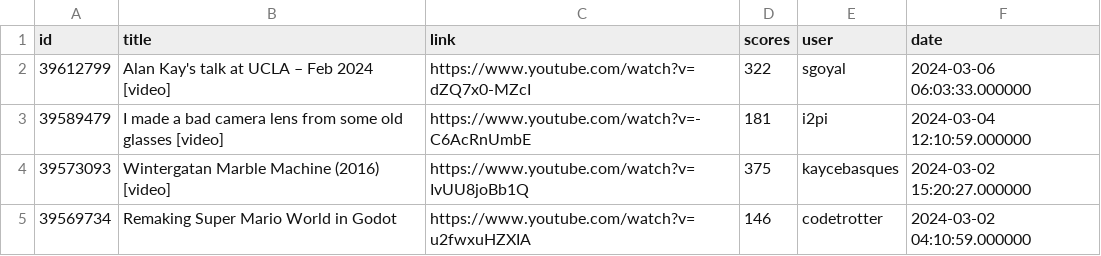
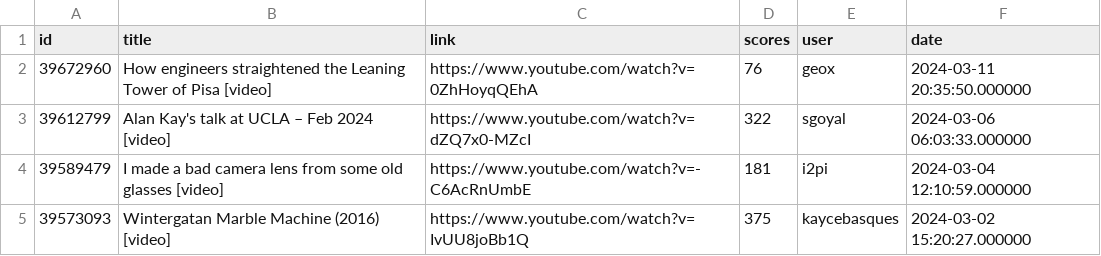
Before and after one commit to bodaso/hacker-news-headlines, a CSV file: data/yt.csv, drawn as a sheet; only a part is shown; the shorter side is filled out with more unchanged rows; the diff names each change by its address in the sheet, - before the commit and + after, or states it on an @@ line.

```diff
--- a/data/yt.csv
+++ b/data/yt.csv
+row 2: 39672960 | How engineers straightened the Leaning Tower of Pisa [video] | https://www.youtube.com/watch?v=0ZhHoyqQEhA | 76 | geox | 2024-03-11 20:35:50.000000
```
Also changed, not shown: data/best.csv, 3 other files.
